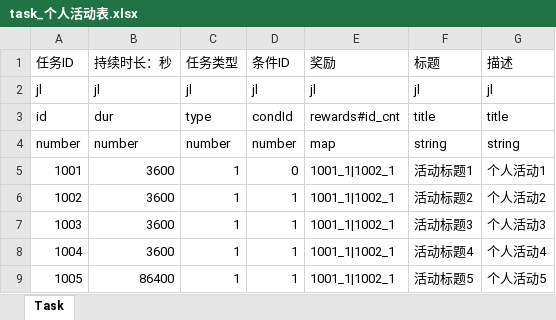
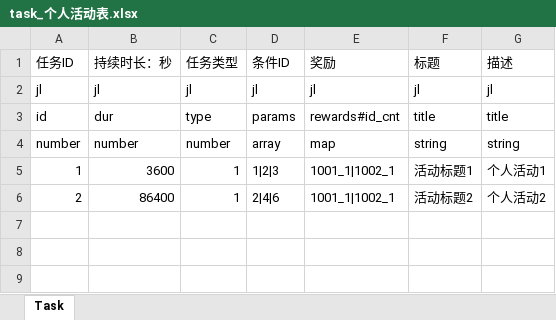
Before and after one commit to preboy/gworld, an Excel workbook: plan/excel/task_个人活动表.xlsx, sheet Task, drawn as a sheet; values as stored, in another font and other column widths than the file's, no borders; the diff names each change by its address in the sheet, - before the commit and + after, or states it on an @@ line.

Commit message:
working on task base

```diff
--- a/plan/excel/task_个人活动表.xlsx (sheet Task)
+++ b/plan/excel/task_个人活动表.xlsx (sheet Task)
-D3 (条件ID): condId
+D3 (条件ID): params
-D4 (条件ID): number
+D4 (条件ID): array
-A5 (任务ID): 1001
+A5 (任务ID): 1
-D5 (条件ID): 0
+D5 (条件ID): 1|2|3
-A6 (任务ID): 1002
+A6 (任务ID): 2
-B6 (持续时长：秒): 3600
+B6 (持续时长：秒): 86400
-D6 (条件ID): 1
+D6 (条件ID): 2|4|6
-row 7: 1003 | 3600 | 1 | 1 | 1001_1|1002_1 | 活动标题3 | 个人活动3
-row 8: 1004 | 3600 | 1 | 1 | 1001_1|1002_1 | 活动标题4 | 个人活动4
-row 9: 1005 | 86400 | 1 | 1 | 1001_1|1002_1 | 活动标题5 | 个人活动5
```
Also changed, not shown: 8 other files.
